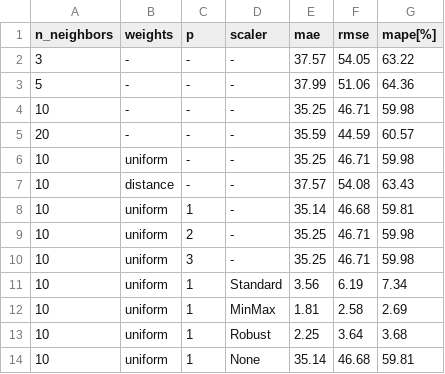
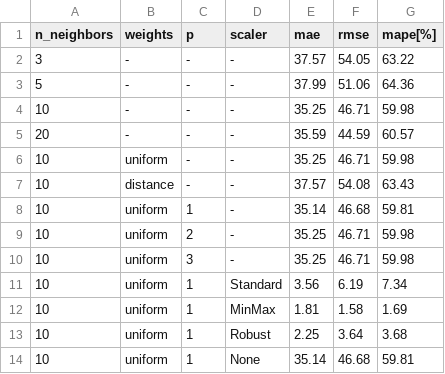
Before and after one commit to JR-agh/neuralStroke, a CSV file: Python/wyniki/KNN_Regression.csv, drawn as a sheet.

Commit message:
Update KNN_Regression.csv

```diff
--- a/Python/wyniki/KNN_Regression.csv
+++ b/Python/wyniki/KNN_Regression.csv
@@ -11,3 +11,3 @@ n_neighbors,weights,p,scaler,mae,rmse,mape[%]
 10,uniform,1,Standard,3.56,6.19,7.34
-10,uniform,1,MinMax,1.81,2.58,2.69
+10,uniform,1,MinMax,1.81,1.58,1.69
 10,uniform,1,Robust,2.25,3.64,3.68
```
